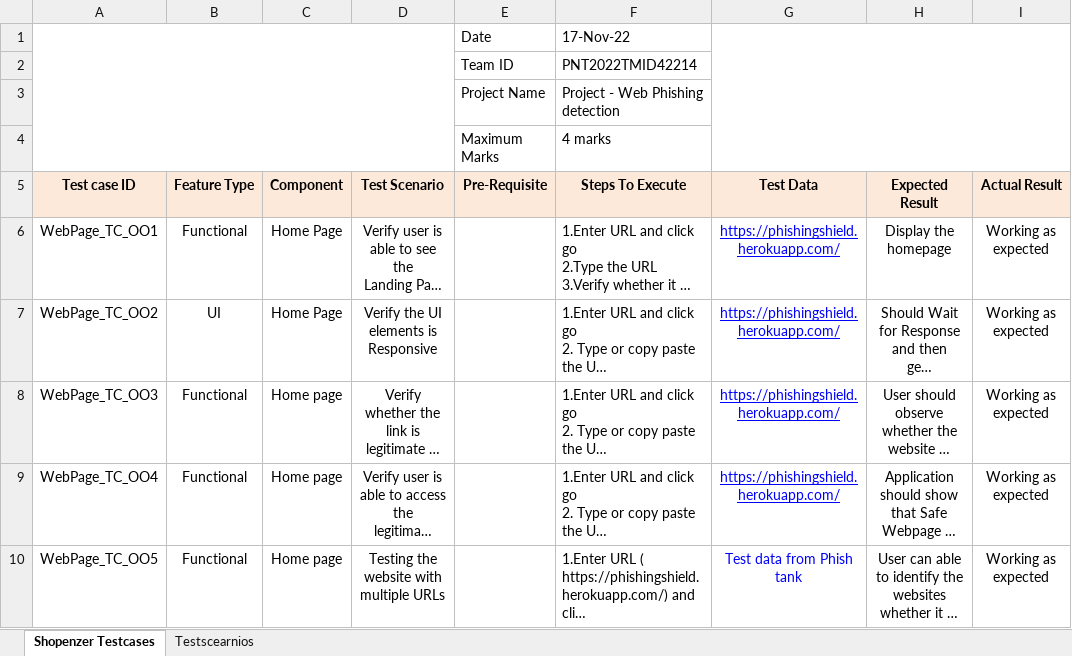
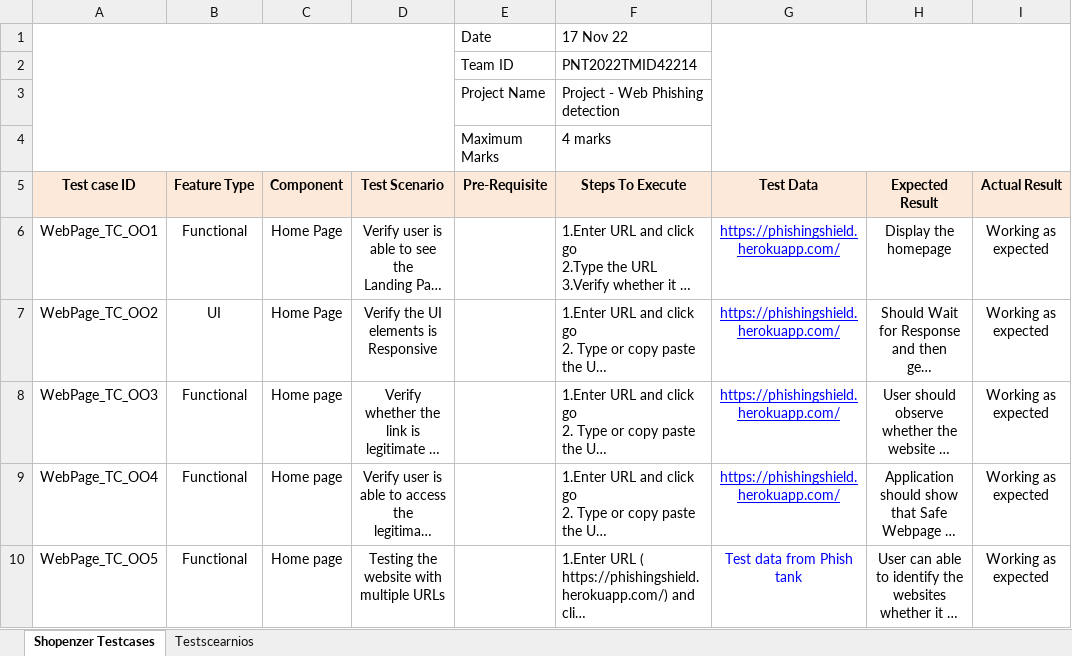
Before and after one commit to IBM-EPBL/IBM-Project-1313-1658383757, an Excel workbook: Project Development Phase/User Acceptance Test & output/Testcases Report.xlsx, sheet Shopenzer Testcases, drawn as a sheet; only a part is shown; long unchanged cells end in …; values as stored, in another font and other column widths than the file's, no borders; charts and pictures not drawn; the diff names each change by its address in the sheet, - before the commit and + after, or states it on an @@ line.

Commit message:
restructured the user acceptence test

```diff
--- a/Project Development Phase/User Acceptance Test & output/Testcases Report.xlsx (sheet Shopenzer Testcases)
+++ b/Project Development Phase/User Acceptance Test & output/Testcases Report.xlsx (sheet Shopenzer Testcases)
-F1 (Steps To Execute): 17-Nov-22
+F1 (Steps To Execute): 17 Nov 22
```
Also changed, not shown: charts or pictures, 1 other file.
